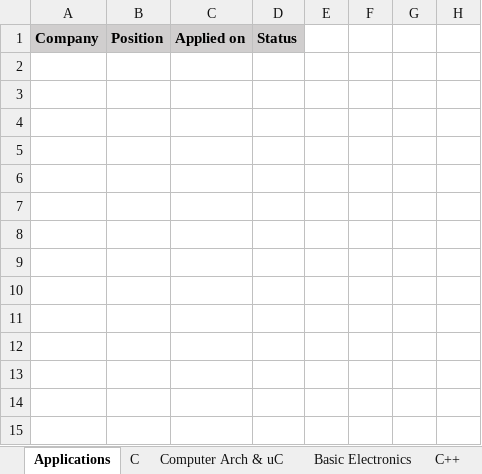
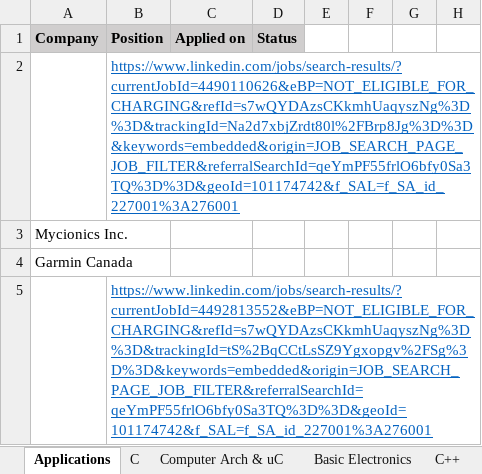
Before and after one commit to Saumy-m/EmbeddedSystemsRoadmap, an Excel workbook: Roadmap.xlsx, sheet Applications, drawn as a sheet; only a part is shown; values as stored, in another font and other column widths than the file's, no borders; rows hold the shown columns only; the diff names each change by its address in the sheet, - before the commit and + after, or states it on an @@ line.

```diff
--- a/Roadmap.xlsx (sheet Applications)
+++ b/Roadmap.xlsx (sheet Applications)
-B2 (Position): (empty)
+B2 (Position): https://www.linkedin.com/jobs/search-results/?currentJobId=4490110626&eBP=NOT_ELIGIBLE_FOR_CHARGING&refId=s7wQYDAzsCKkmhUaqyszNg%3D%3D&trackingId=Na2d7xbjZrdt80l%2FBrp8Jg%3D%3D&keywords=embedded&origin=JOB_SEARCH_PAGE_JOB_FILTER&referralSearchId=qeYmPF55frlO6bfy0Sa3TQ%3D%3D&geoId=101174742&f_SAL=f_SA_id_227001%3A276001
-A3 (Company): (empty)
+A3 (Company): Mycionics Inc.
-A4 (Company): (empty)
+A4 (Company): Garmin Canada
+row 5:  | https://www.linkedin.com/jobs/search-results/?currentJobId=4492813552&eBP=NOT_ELIGIBLE_FOR_CHARGING&refId=s7wQYDAzsCKkmhUaqyszNg%3D%3D&trackingId=tS%2BqCCtLsSZ9Ygxopgv%2FSg%3D%3D&keywords=embedded&origin=JOB_SEARCH_PAGE_JOB_FILTER&referralSearchId=qeYmPF55frlO6bfy0Sa3TQ%3D%3D&geoId=101174742&f_SAL=f_SA_id_227001%3A276001
```
Also changed, not shown: 4 other files.
